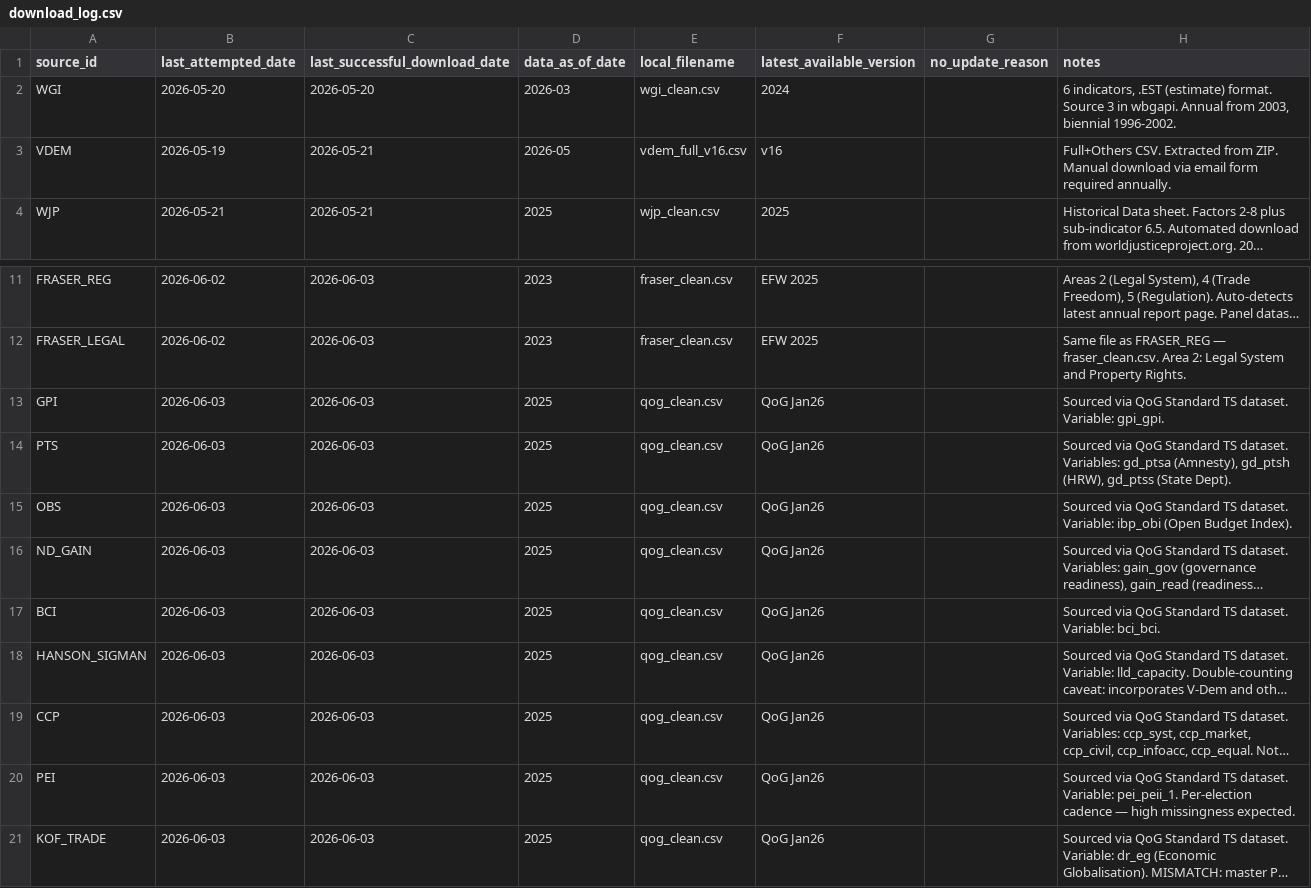
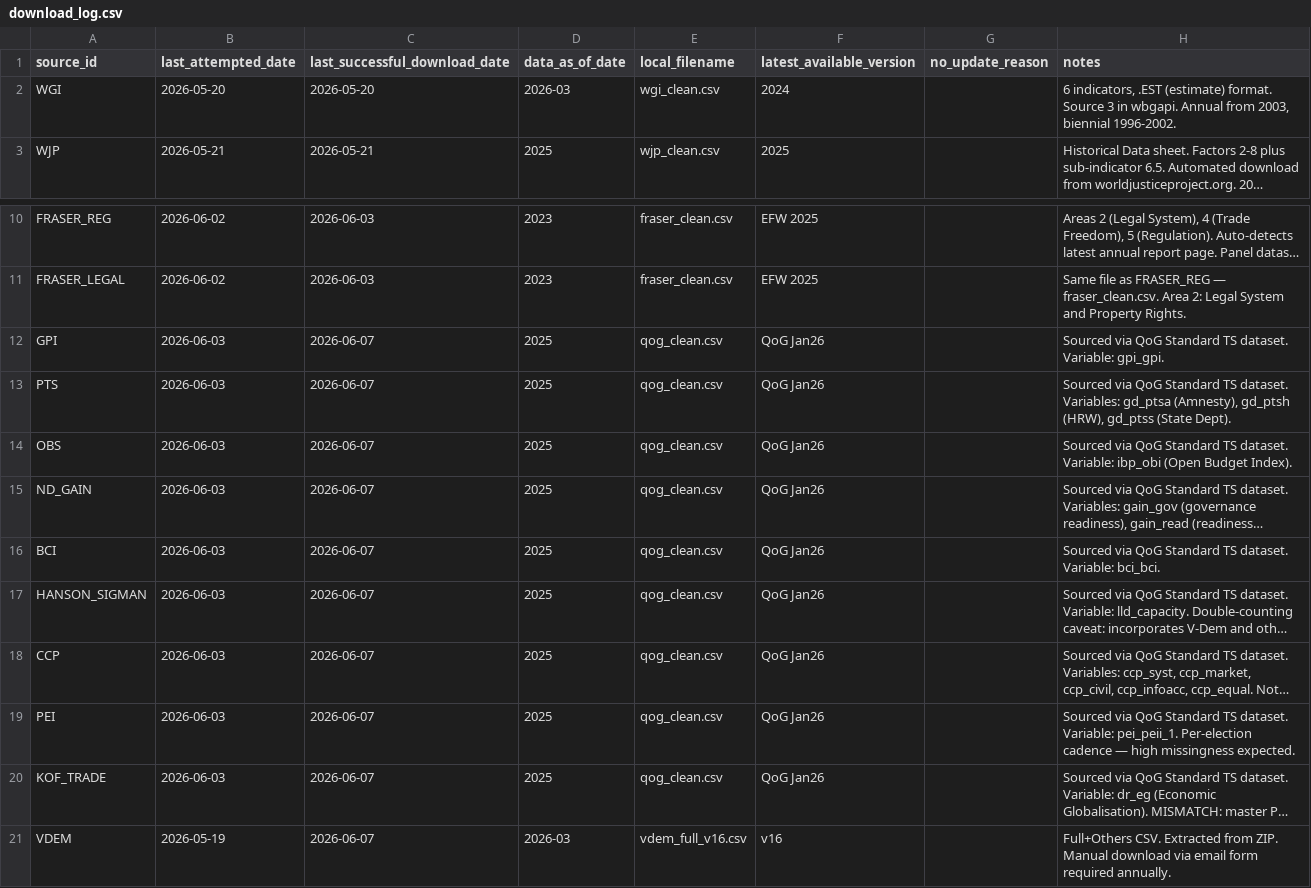
Before and after one commit to mjboulanger/governance-framework, a CSV file: data/raw/download_log.csv, drawn as a sheet; only a part is shown, gaps mark what is left out; long unchanged cells end in …; removed rows and columns are numbered as before the commit, all else as after; the diff names each change by its address in the sheet, - before the commit and + after, or states it on an @@ line.

```diff
--- a/data/raw/download_log.csv
+++ b/data/raw/download_log.csv
-row 3: VDEM | 2026-05-19 | 2026-05-21 | 2026-05 | vdem_full_v16.csv | v16 |  | Full+Others CSV. Extracted from ZIP. Manual download via email form required annually.
-C12:C20 (last_successful_download_date): 2026-06-03
+C12:C20 (last_successful_download_date): 2026-06-07
+row 21: VDEM | 2026-05-19 | 2026-06-07 | 2026-03 | vdem_full_v16.csv | v16 |  | Full+Others CSV. Extracted from ZIP. Manual download via email form required annually.
```
Also changed, not shown: data/processed/source_registry.csv, 5 other files.
